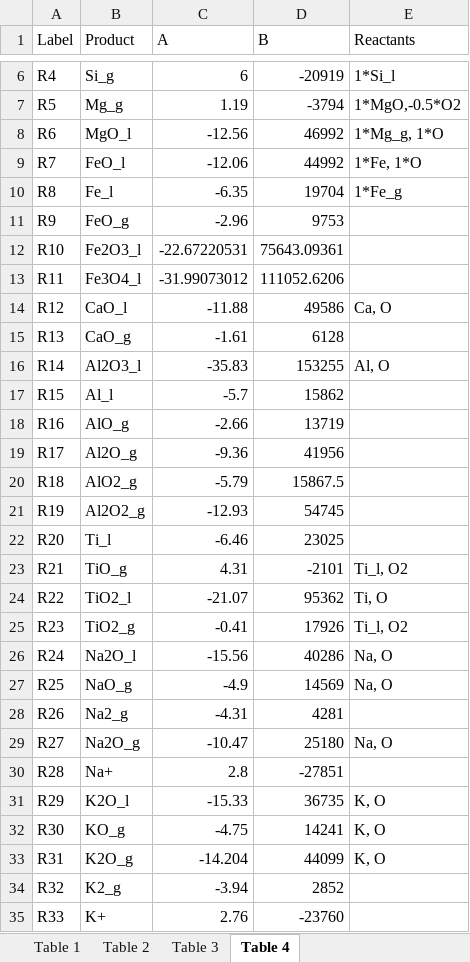
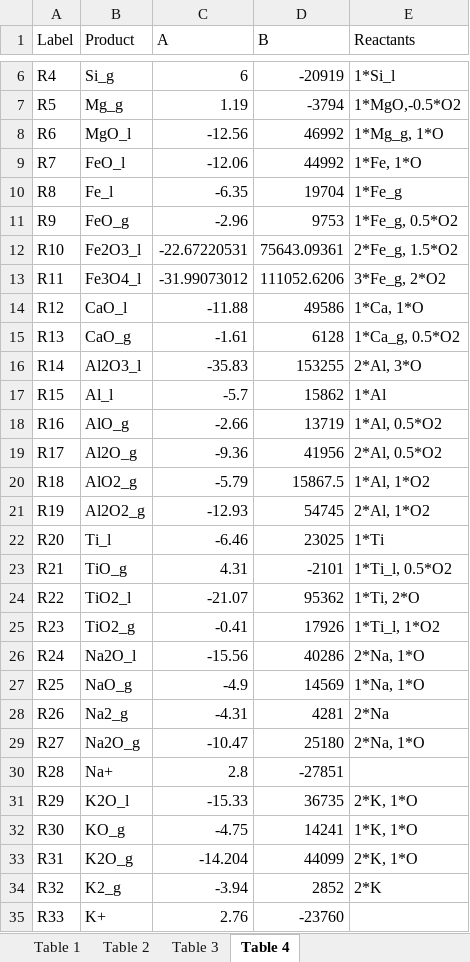
Before and after one commit to ScottHull/MAGMApy, an Excel workbook: data/MAGMA_Thermodynamic_Data.xlsx, sheet Table 4, drawn as a sheet; only a part is shown, gaps mark what is left out; values as stored, in another font and other column widths than the file's, no borders; the diff names each change by its address in the sheet, - before the commit and + after, or states it on an @@ line.

Commit message:
Trouble with gas stoich

```diff
--- a/data/MAGMA_Thermodynamic_Data.xlsx (sheet Table 4)
+++ b/data/MAGMA_Thermodynamic_Data.xlsx (sheet Table 4)
-E11 (Reactants): (empty)
+E11 (Reactants): 1*Fe_g, 0.5*O2
-E12 (Reactants): (empty)
+E12 (Reactants): 2*Fe_g, 1.5*O2
-E13 (Reactants): (empty)
+E13 (Reactants): 3*Fe_g, 2*O2
-E14 (Reactants): Ca, O
+E14 (Reactants): 1*Ca, 1*O
-E15 (Reactants): (empty)
+E15 (Reactants): 1*Ca_g, 0.5*O2
-E16 (Reactants): Al, O
+E16 (Reactants): 2*Al, 3*O
-E17 (Reactants): (empty)
+E17 (Reactants): 1*Al
-E18 (Reactants): (empty)
+E18 (Reactants): 1*Al, 0.5*O2
-E19 (Reactants): (empty)
+E19 (Reactants): 2*Al, 0.5*O2
-E20 (Reactants): (empty)
+E20 (Reactants): 1*Al, 1*O2
-E21 (Reactants): (empty)
+E21 (Reactants): 2*Al, 1*O2
-E22 (Reactants): (empty)
+E22 (Reactants): 1*Ti
-E23 (Reactants): Ti_l, O2
+E23 (Reactants): 1*Ti_l, 0.5*O2
-E24 (Reactants): Ti, O
+E24 (Reactants): 1*Ti, 2*O
-E25 (Reactants): Ti_l, O2
+E25 (Reactants): 1*Ti_l, 1*O2
-E26 (Reactants): Na, O
+E26 (Reactants): 2*Na, 1*O
-E27 (Reactants): Na, O
+E27 (Reactants): 1*Na, 1*O
-E28 (Reactants): (empty)
+E28 (Reactants): 2*Na
-E29 (Reactants): Na, O
+E29 (Reactants): 2*Na, 1*O
-E31 (Reactants): K, O
+E31 (Reactants): 2*K, 1*O
-E32 (Reactants): K, O
+E32 (Reactants): 1*K, 1*O
-E33 (Reactants): K, O
+E33 (Reactants): 2*K, 1*O
-E34 (Reactants): (empty)
+E34 (Reactants): 2*K
```
